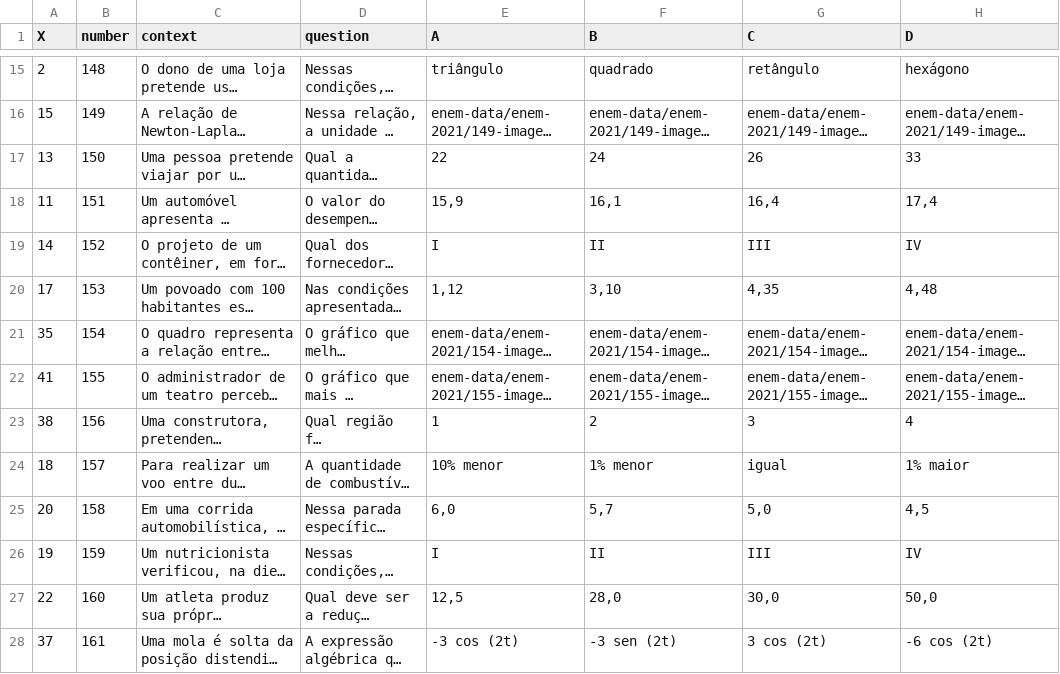
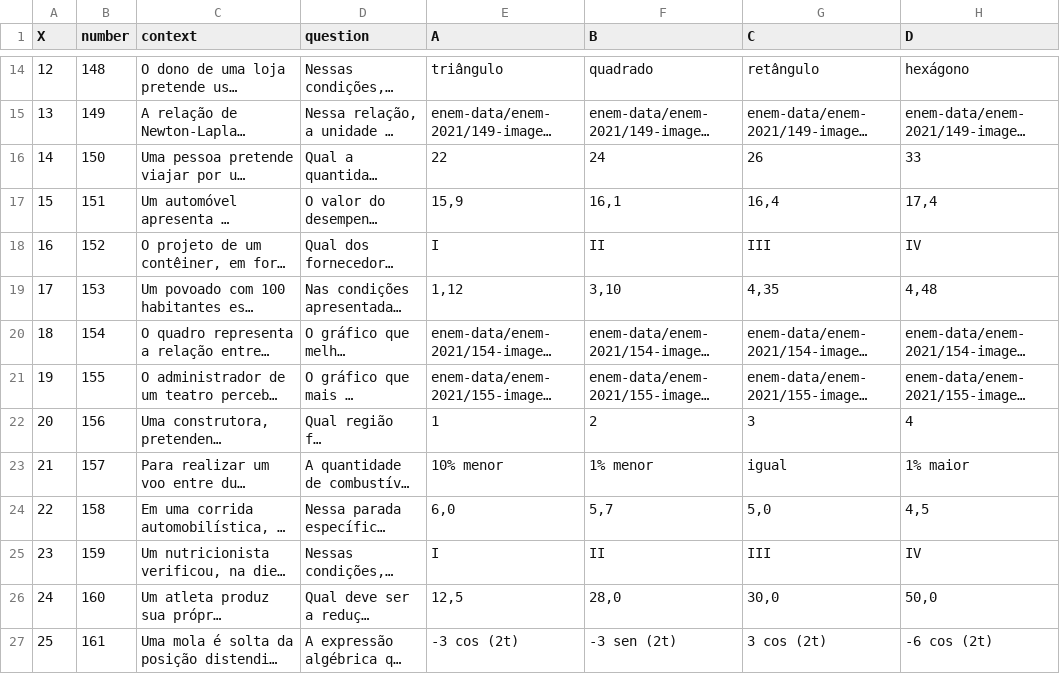
Before and after one commit to mcalefe/extract-enem-data, a CSV file: enem-data/enem-2021/matematica.csv, drawn as a sheet; only a part is shown, gaps mark what is left out; long unchanged cells end in …; addresses are those after the commit; the diff covers the shown part only; the diff names each change by its address in the sheet, - before the commit and + after, or states it on an @@ line.

Commit message:
Update matematica.csv

```diff
--- a/enem-data/enem-2021/matematica.csv
+++ b/enem-data/enem-2021/matematica.csv
-A14 (X): 2
+A14 (X): 12
-A15 (X): 15
+A15 (X): 13
-A16 (X): 13
+A16 (X): 14
-A17 (X): 11
+A17 (X): 15
-A18 (X): 14
+A18 (X): 16
-A20 (X): 35
+A20 (X): 18
-A21 (X): 41
+A21 (X): 19
-A22 (X): 38
+A22 (X): 20
-A23 (X): 18
+A23 (X): 21
-A24 (X): 20
+A24 (X): 22
-A25 (X): 19
+A25 (X): 23
-A26 (X): 22
+A26 (X): 24
-A27 (X): 37
+A27 (X): 25
```
Also changed, not shown: 3 added rows, 1 removed row and 28 edited cells elsewhere in this file.
